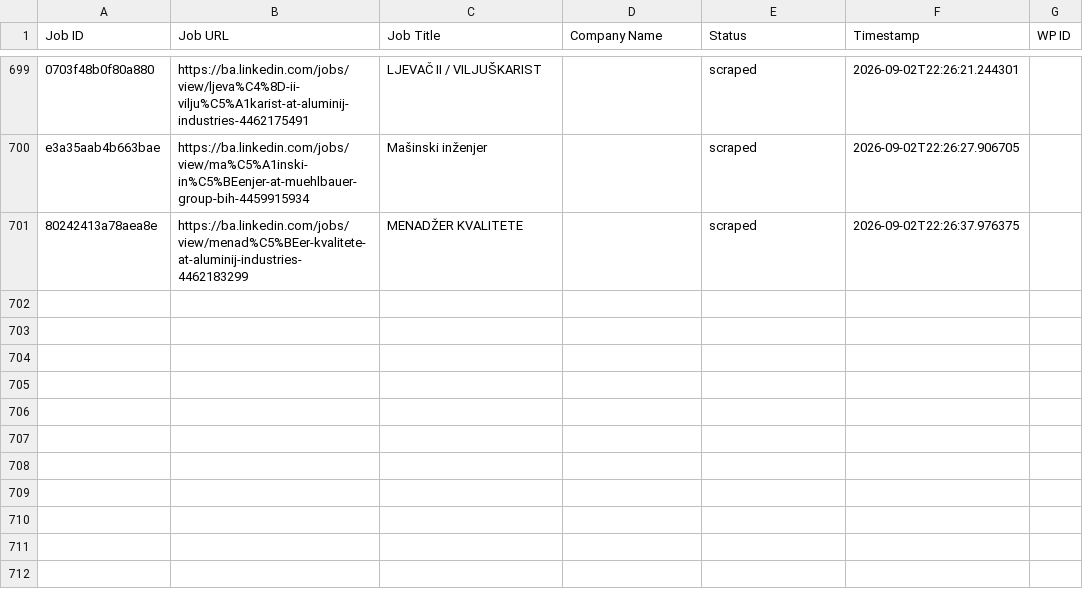
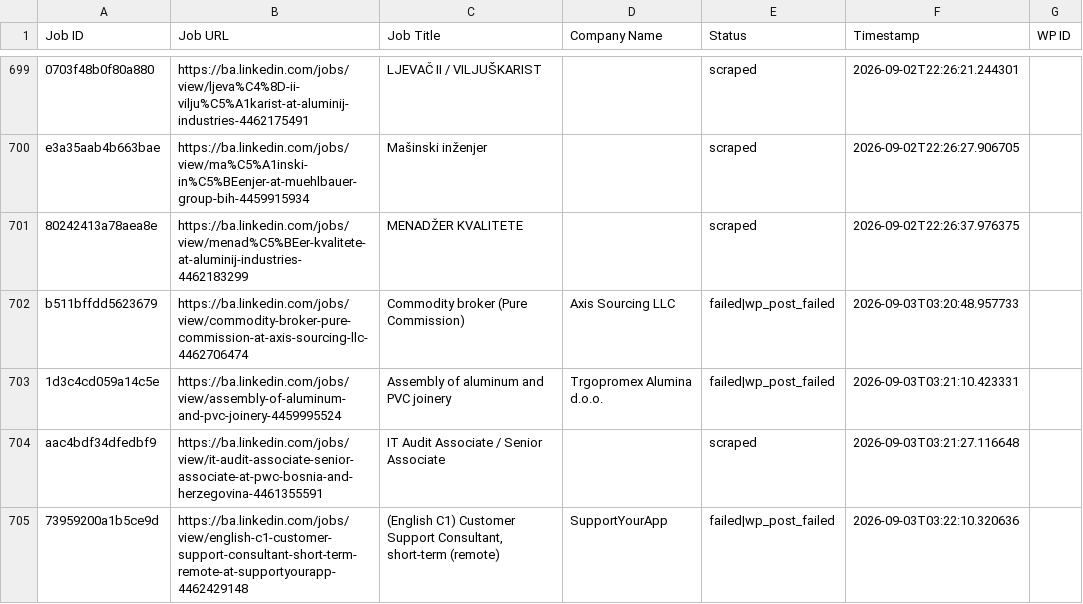
Before and after one commit to mimusdesign/ba, a CSV file: processed_jobs.csv, drawn as a sheet; only a part is shown, gaps mark what is left out.

```diff
--- a/processed_jobs.csv
+++ b/processed_jobs.csv
@@ -701 +701,5 @@ e3a35aab4b663bae,https://ba.linkedin.com/jobs/view/ma%C5%A1inski-in%C5%BEenjer-a
 80242413a78aea8e,https://ba.linkedin.com/jobs/view/menad%C5%BEer-kvalitete-at-aluminij-industries-4462183299,MENADŽER KVALITETE,,scraped,2026-09-02T22:26:37.976375,
+b511bffdd5623679,https://ba.linkedin.com/jobs/view/commodity-broker-pure-commission-at-axis-sourcing-llc-4462706474,Commodity broker (Pure Commission),Axis Sourcing LLC,failed|wp_post_failed,2026-09-03T03:20:48.957733,
+1d3c4cd059a14c5e,https://ba.linkedin.com/jobs/view/assembly-of-aluminum-and-pvc-joinery-4459995524,Assembly of aluminum and PVC joinery,Trgopromex Alumina d.o.o.,failed|wp_post_failed,2026-09-03T03:21:10.423331,
+aac4bdf34dfedbf9,https://ba.linkedin.com/jobs/view/it-audit-associate-senior-associate-at-pwc-bosnia-and-herzegovina-4461355591,IT Audit Associate / Senior Associate,,scraped,2026-09-03T03:21:27.116648,
+73959200a1b5ce9d,https://ba.linkedin.com/jobs/view/english-c1-customer-support-consultant-short-term-remote-at-supportyourapp-4462429148,"(English C1) Customer Support Consultant, short-term (remote)",SupportYourApp,failed|wp_post_failed,2026-09-03T03:22:10.320636,
```
